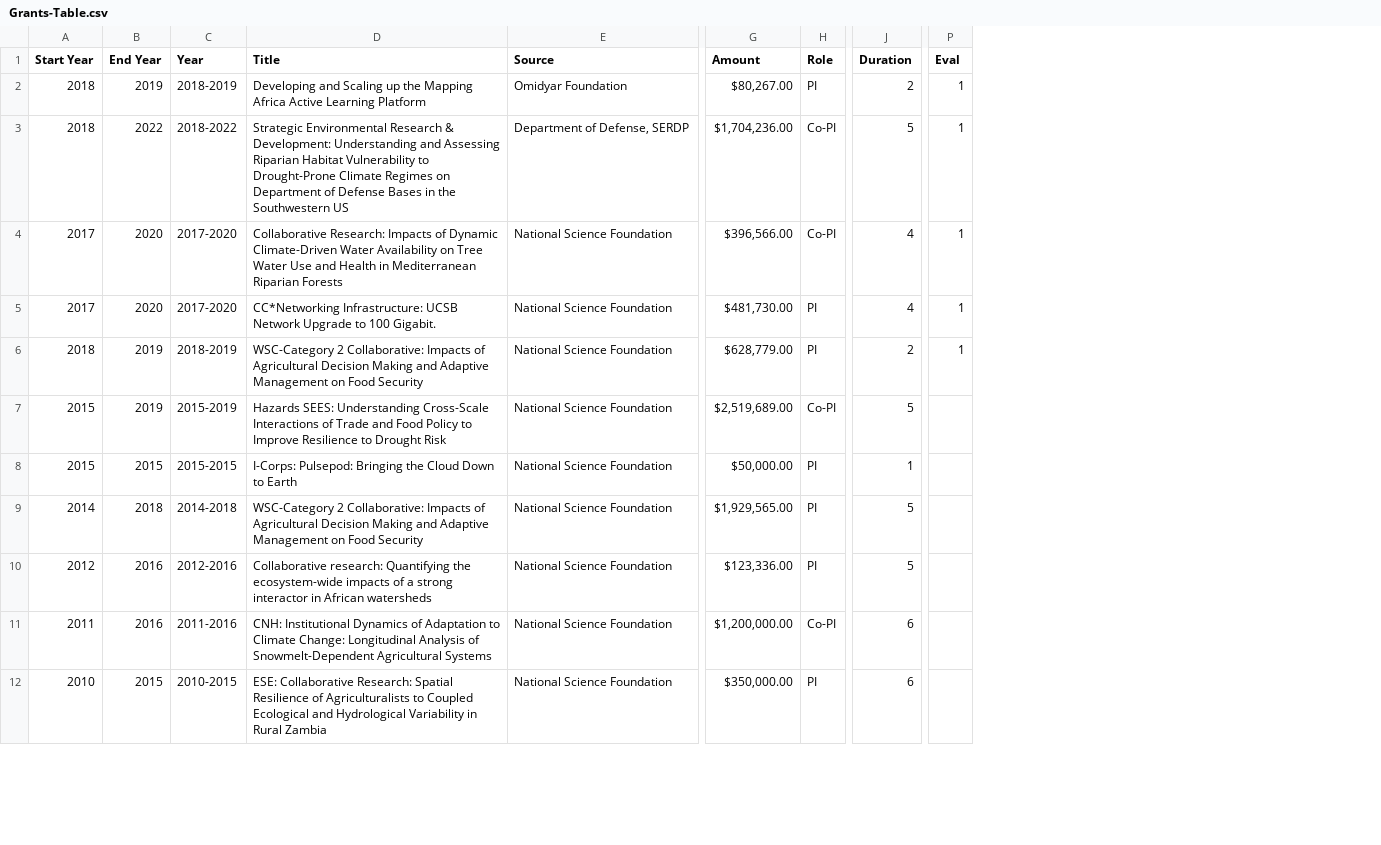
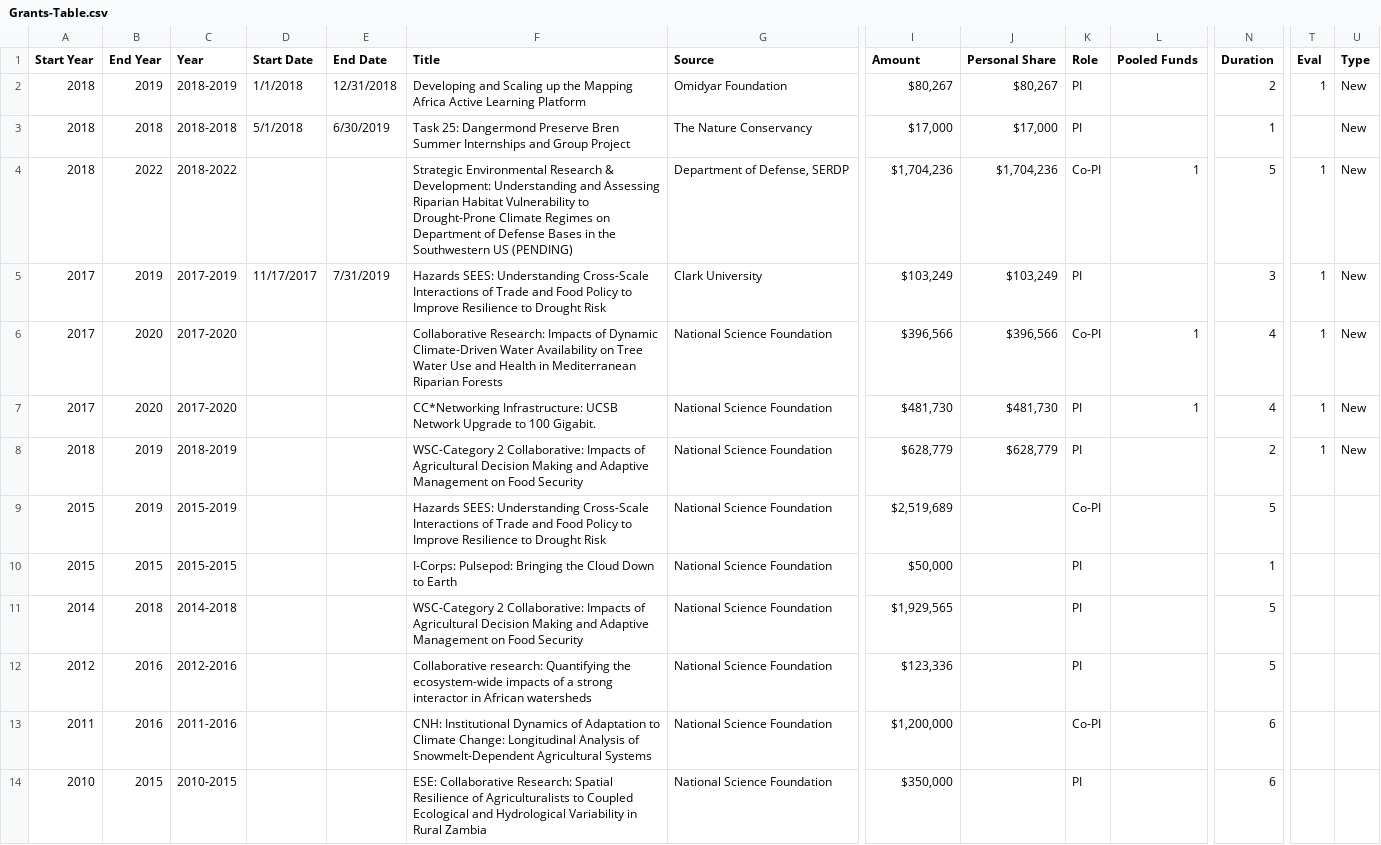
Before and after one commit to pixelmaid/biobib, a CSV file: CV/Grants-Table.csv, drawn as a sheet; only a part is shown, gaps mark what is left out; addresses are those after the commit; rows hold the shown columns only; the diff covers the shown part only; the diff names each change by its address in the sheet, - before the commit and + after, or states it on an @@ line.

```diff
--- a/CV/Grants-Table.csv
+++ b/CV/Grants-Table.csv
+column D (Start Date), row 2: 1/1/2018
+column E (End Date), row 2: 12/31/2018
+column J (Personal Share), row 2: $80,267; row 4: $1,704,236; rows 6-8: $396,566 | $481,730 | $628,779
+column L (Pooled Funds), row 4: 1; rows 6-7: 1 | 1
+column U (Type), row 2: New; row 4: New; rows 6-8: all New
-I2 (Amount): $80,267.00
+I2 (Amount): $80,267
+row 3: 2018 | 2018 | 2018-2018 | 5/1/2018 | 6/30/2019 | Task 25: Dangermond Preserve Bren Summer Internships and Group Project | The Nature Conservancy | $17,000 | $17,000 | PI |  | 1 |  | New
-F4 (Title): …Southwestern US
+F4 (Title): …Southwestern US (PENDING)
-I4 (Amount): $1,704,236.00
+I4 (Amount): $1,704,236
+row 5: 2017 | 2019 | 2017-2019 | 11/17/2017 | 7/31/2019 | Hazards SEES: Understanding Cross-Scale Interactions of Trade and Food Policy to Improve Resilience to Drought Risk | Clark University | $103,249 | $103,249 | PI |  | 3 | 1 | New
-I6 (Amount): $396,566.00
+I6 (Amount): $396,566
-I7 (Amount): $481,730.00
+I7 (Amount): $481,730
-I8 (Amount): $628,779.00
+I8 (Amount): $628,779
-I9 (Amount): $2,519,689.00
+I9 (Amount): $2,519,689
-I10 (Amount): $50,000.00
+I10 (Amount): $50,000
-I11 (Amount): $1,929,565.00
+I11 (Amount): $1,929,565
-I12 (Amount): $123,336.00
+I12 (Amount): $123,336
-I13 (Amount): $1,200,000.00
+I13 (Amount): $1,200,000
-I14 (Amount): $350,000.00
+I14 (Amount): $350,000
```
Also changed, not shown: 17 edited cells elsewhere in this file, CV/Citations-Table.csv, CV/Conference Abstracts-Table.csv, 24 other files.
